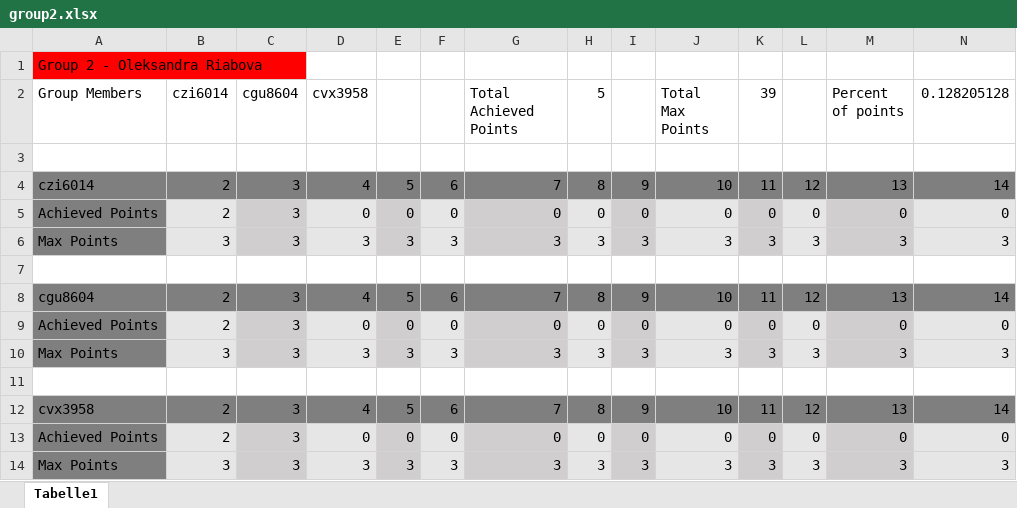
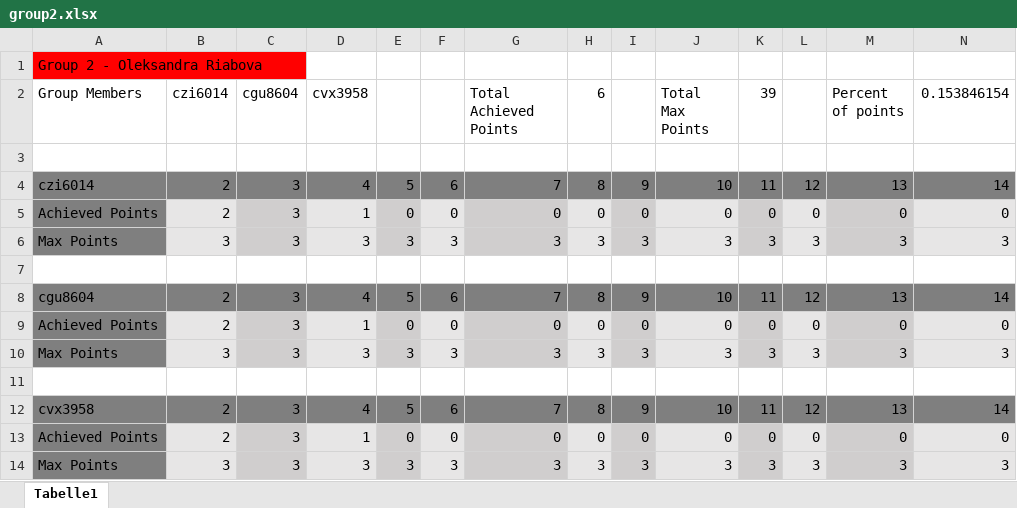
Before and after one commit to ryabovasasha08/MIP_assignments, an Excel workbook: group2.xlsx, sheet Tabelle1, drawn as a sheet; values as stored, in another font and other column widths than the file's, no borders; the diff names each change by its address in the sheet, - before the commit and + after, or states it on an @@ line.

Commit message:
Added corrections and point for exercise 4

```diff
--- a/group2.xlsx (sheet Tabelle1)
+++ b/group2.xlsx (sheet Tabelle1)
-H2: 5
+H2: 6
-N2: 0.128205128
+N2: 0.153846154
-D5 (cvx3958): 0
+D5 (cvx3958): 1
-D9 (cvx3958): 0
+D9 (cvx3958): 1
-D13 (cvx3958): 0
+D13 (cvx3958): 1
```
Also changed, not shown: 1 other file.
